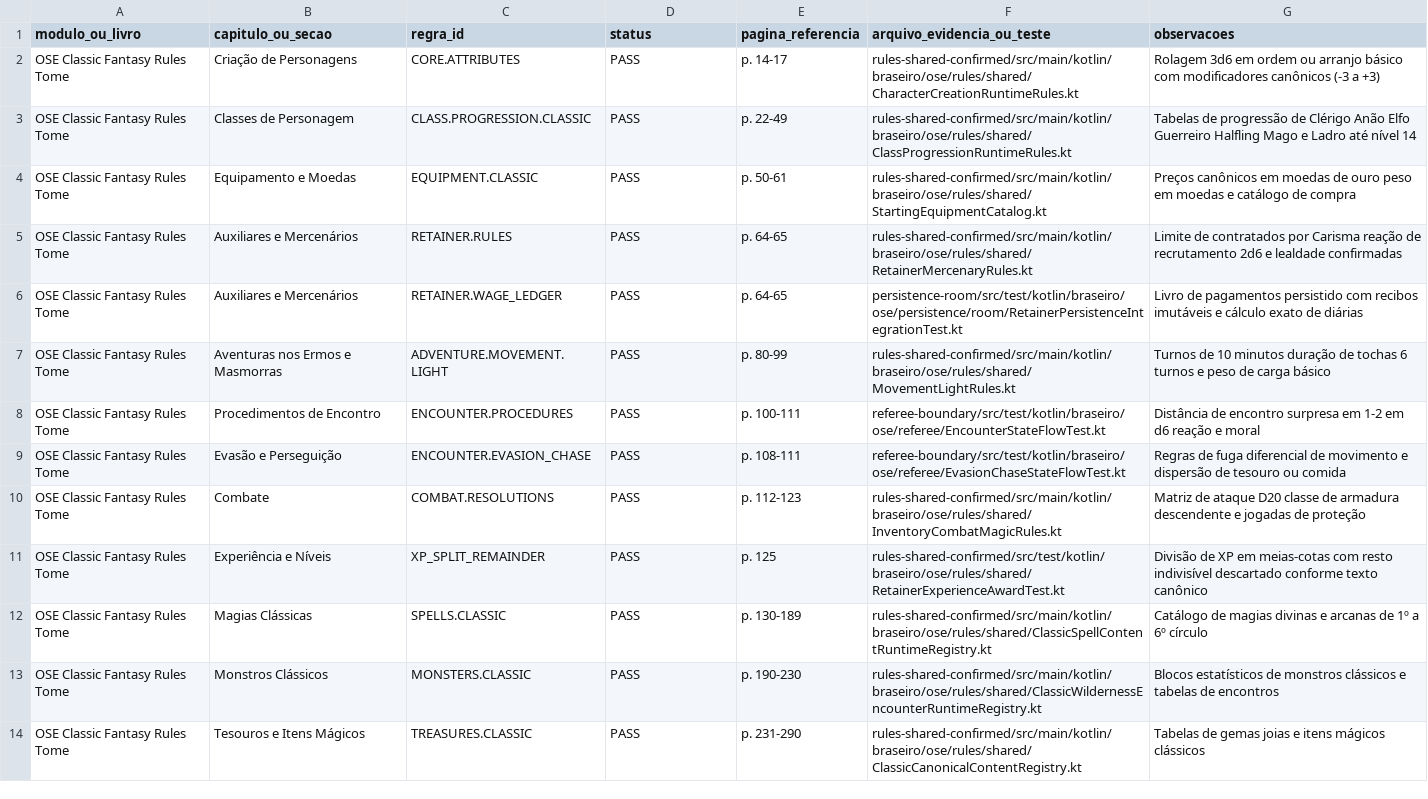
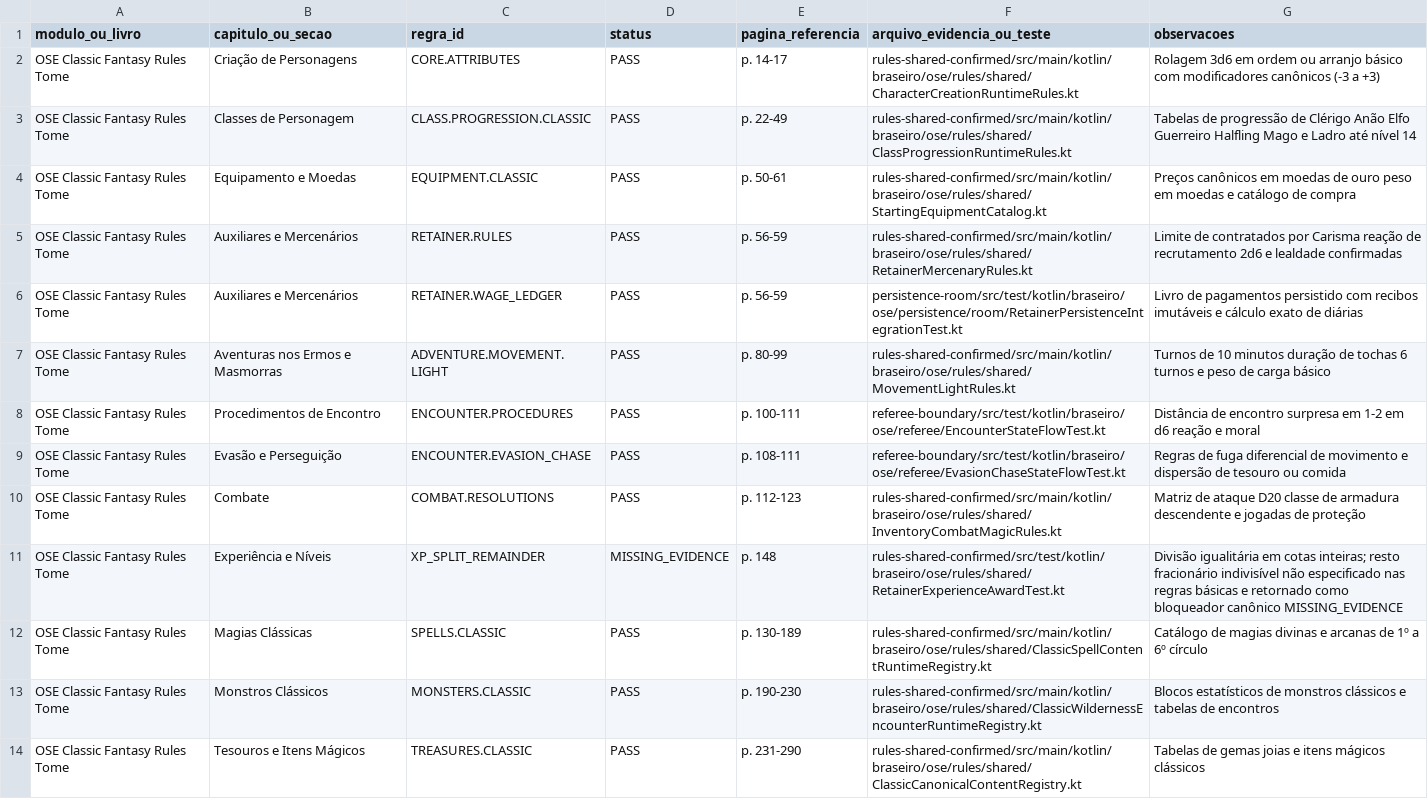
Before and after one commit to bra83/braseirobuild, a CSV file: docs/OSE_REGRA_A_REGRA_EVIDENCIAS.csv, drawn as a sheet; only a part is shown; the diff covers the shown part only.

```diff
--- a/docs/OSE_REGRA_A_REGRA_EVIDENCIAS.csv
+++ b/docs/OSE_REGRA_A_REGRA_EVIDENCIAS.csv
@@ -4,4 +4,4 @@ OSE Classic Fantasy Rules Tome,Classes de Personagem,CLASS.PROGRESSION.CLASSIC,P
 OSE Classic Fantasy Rules Tome,Equipamento e Moedas,EQUIPMENT.CLASSIC,PASS,p. 50-61,rules-shared-confirmed/src/main/kotlin/braseiro/ose/rules/shared/StartingEquipmentCatalog.kt,Preços canônicos em moedas de ouro peso em moedas e catálogo de compra
-OSE Classic Fantasy Rules Tome,Auxiliares e Mercenários,RETAINER.RULES,PASS,p. 64-65,rules-shared-confirmed/src/main/kotlin/braseiro/ose/rules/shared/RetainerMercenaryRules.kt,Limite de contratados por Carisma reação de recrutamento 2d6 e lealdade confirmadas
-OSE Classic Fantasy Rules Tome,Auxiliares e Mercenários,RETAINER.WAGE_LEDGER,PASS,p. 64-65,persistence-room/src/test/kotlin/braseiro/ose/persistence/room/RetainerPersistenceIntegrationTest.kt,Livro de pagamentos persistido com recibos imutáveis e cálculo exato de diárias
+OSE Classic Fantasy Rules Tome,Auxiliares e Mercenários,RETAINER.RULES,PASS,p. 56-59,rules-shared-confirmed/src/main/kotlin/braseiro/ose/rules/shared/RetainerMercenaryRules.kt,Limite de contratados por Carisma reação de recrutamento 2d6 e lealdade confirmadas
+OSE Classic Fantasy Rules Tome,Auxiliares e Mercenários,RETAINER.WAGE_LEDGER,PASS,p. 56-59,persistence-room/src/test/kotlin/braseiro/ose/persistence/room/RetainerPersistenceIntegrationTest.kt,Livro de pagamentos persistido com recibos imutáveis e cálculo exato de diárias
 OSE Classic Fantasy Rules Tome,Aventuras nos Ermos e Masmorras,ADVENTURE.MOVEMENT.LIGHT,PASS,p. 80-99,rules-shared-confirmed/src/main/kotlin/braseiro/ose/rules/shared/MovementLightRules.kt,Turnos de 10 minutos duração de tochas 6 turnos e peso de carga básico
@@ -10,3 +10,3 @@ OSE Classic Fantasy Rules Tome,Evasão e Perseguição,ENCOUNTER.EVASION_CHASE,P
 OSE Classic Fantasy Rules Tome,Combate,COMBAT.RESOLUTIONS,PASS,p. 112-123,rules-shared-confirmed/src/main/kotlin/braseiro/ose/rules/shared/InventoryCombatMagicRules.kt,Matriz de ataque D20 classe de armadura descendente e jogadas de proteção
-OSE Classic Fantasy Rules Tome,Experiência e Níveis,XP_SPLIT_REMAINDER,PASS,p. 125,rules-shared-confirmed/src/test/kotlin/braseiro/ose/rules/shared/RetainerExperienceAwardTest.kt,Divisão de XP em meias-cotas com resto indivisível descartado conforme texto canônico
+OSE Classic Fantasy Rules Tome,Experiência e Níveis,XP_SPLIT_REMAINDER,MISSING_EVIDENCE,p. 148,rules-shared-confirmed/src/test/kotlin/braseiro/ose/rules/shared/RetainerExperienceAwardTest.kt,Divisão igualitária em cotas inteiras; resto fracionário indivisível não especificado nas regras básicas e retornado como bloqueador canônico MISSING_EVIDENCE
 OSE Classic Fantasy Rules Tome,Magias Clássicas,SPELLS.CLASSIC,PASS,p. 130-189,rules-shared-confirmed/src/main/kotlin/braseiro/ose/rules/shared/ClassicSpellContentRuntimeRegistry.kt,Catálogo de magias divinas e arcanas de 1º a 6º círculo
```
Also changed, not shown: 3 added rows and 4 edited cells elsewhere in this file, 19 other files.
